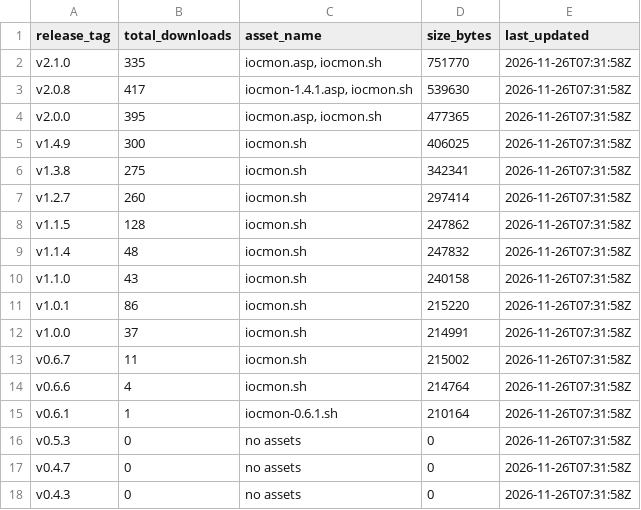
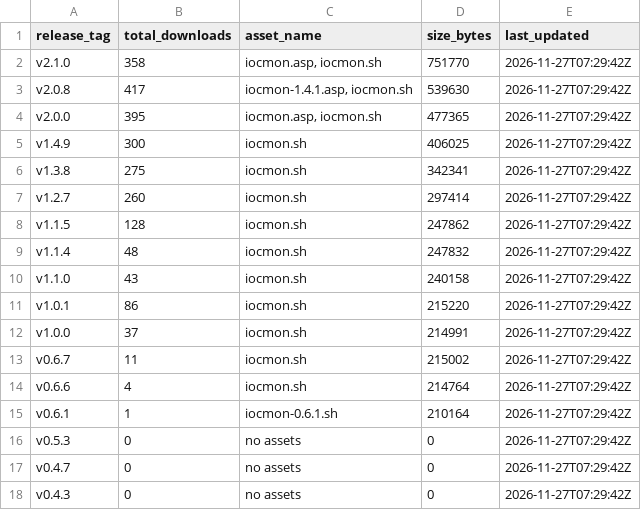
Before and after one commit to ViktorJp/IOCMON, a CSV file: metrics/release_downloads.csv, drawn as a sheet.

```diff
--- a/metrics/release_downloads.csv
+++ b/metrics/release_downloads.csv
@@ -1,18 +1,18 @@
 release_tag,total_downloads,asset_name,size_bytes,last_updated
-v2.1.0,335,"iocmon.asp, iocmon.sh",751770,2026-11-26T07:31:58Z
-v2.0.8,417,"iocmon-1.4.1.asp, iocmon.sh",539630,2026-11-26T07:31:58Z
-v2.0.0,395,"iocmon.asp, iocmon.sh",477365,2026-11-26T07:31:58Z
-v1.4.9,300,iocmon.sh,406025,2026-11-26T07:31:58Z
-v1.3.8,275,iocmon.sh,342341,2026-11-26T07:31:58Z
-v1.2.7,260,iocmon.sh,297414,2026-11-26T07:31:58Z
-v1.1.5,128,iocmon.sh,247862,2026-11-26T07:31:58Z
-v1.1.4,48,iocmon.sh,247832,2026-11-26T07:31:58Z
-v1.1.0,43,iocmon.sh,240158,2026-11-26T07:31:58Z
-v1.0.1,86,iocmon.sh,215220,2026-11-26T07:31:58Z
-v1.0.0,37,iocmon.sh,214991,2026-11-26T07:31:58Z
-v0.6.7,11,iocmon.sh,215002,2026-11-26T07:31:58Z
-v0.6.6,4,iocmon.sh,214764,2026-11-26T07:31:58Z
-v0.6.1,1,iocmon-0.6.1.sh,210164,2026-11-26T07:31:58Z
-v0.5.3,0,no assets,0,2026-11-26T07:31:58Z
-v0.4.7,0,no assets,0,2026-11-26T07:31:58Z
-v0.4.3,0,no assets,0,2026-11-26T07:31:58Z
+v2.1.0,358,"iocmon.asp, iocmon.sh",751770,2026-11-27T07:29:42Z
+v2.0.8,417,"iocmon-1.4.1.asp, iocmon.sh",539630,2026-11-27T07:29:42Z
+v2.0.0,395,"iocmon.asp, iocmon.sh",477365,2026-11-27T07:29:42Z
+v1.4.9,300,iocmon.sh,406025,2026-11-27T07:29:42Z
+v1.3.8,275,iocmon.sh,342341,2026-11-27T07:29:42Z
+v1.2.7,260,iocmon.sh,297414,2026-11-27T07:29:42Z
+v1.1.5,128,iocmon.sh,247862,2026-11-27T07:29:42Z
+v1.1.4,48,iocmon.sh,247832,2026-11-27T07:29:42Z
+v1.1.0,43,iocmon.sh,240158,2026-11-27T07:29:42Z
+v1.0.1,86,iocmon.sh,215220,2026-11-27T07:29:42Z
+v1.0.0,37,iocmon.sh,214991,2026-11-27T07:29:42Z
+v0.6.7,11,iocmon.sh,215002,2026-11-27T07:29:42Z
+v0.6.6,4,iocmon.sh,214764,2026-11-27T07:29:42Z
+v0.6.1,1,iocmon-0.6.1.sh,210164,2026-11-27T07:29:42Z
+v0.5.3,0,no assets,0,2026-11-27T07:29:42Z
+v0.4.7,0,no assets,0,2026-11-27T07:29:42Z
+v0.4.3,0,no assets,0,2026-11-27T07:29:42Z
```
